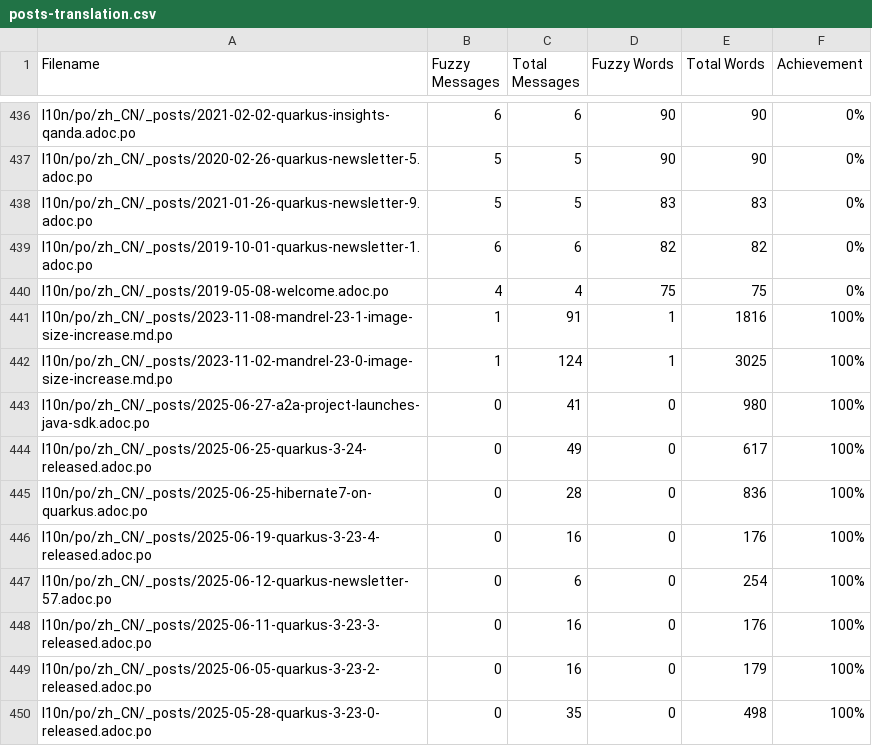
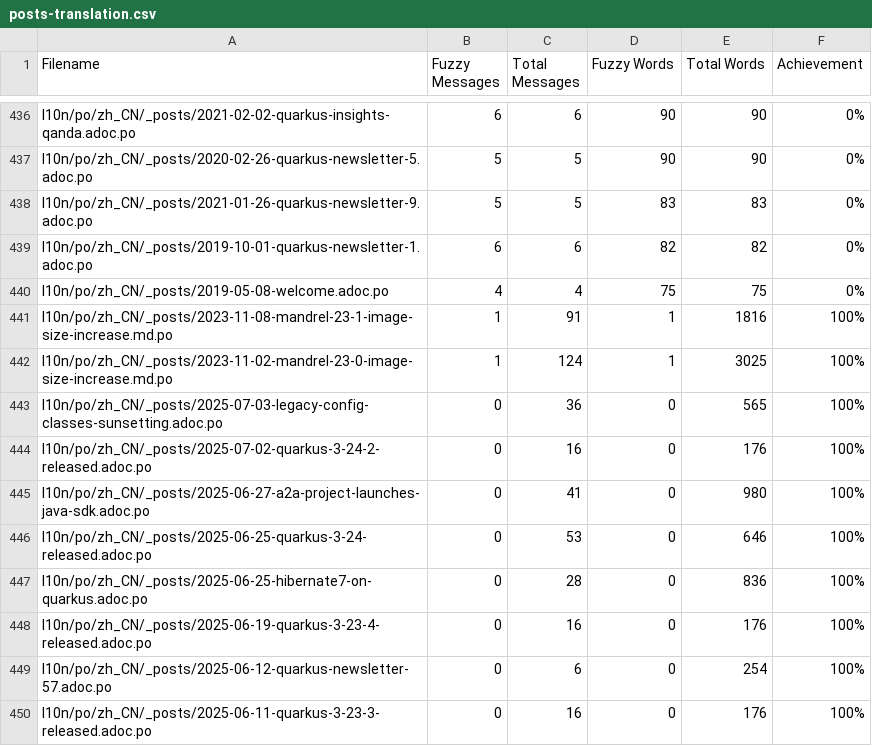
Before and after one commit to zhfeng/cn.quarkus.io, a CSV file: l10n/stats/posts-translation.csv, drawn as a sheet; only a part is shown, gaps mark what is left out; the shorter side is filled out with more unchanged rows.

Commit message:
Update translation stats

```diff
--- a/l10n/stats/posts-translation.csv
+++ b/l10n/stats/posts-translation.csv
@@ -442,4 +442,6 @@ l10n/po/zh_CN/_posts/2023-11-08-mandrel-23-1-image-size-increase.md.po, 1, 91, 1
 l10n/po/zh_CN/_posts/2023-11-02-mandrel-23-0-image-size-increase.md.po, 1, 124, 1, 3025, 100%
+l10n/po/zh_CN/_posts/2025-07-03-legacy-config-classes-sunsetting.adoc.po, 0, 36, 0, 565, 100%
+l10n/po/zh_CN/_posts/2025-07-02-quarkus-3-24-2-released.adoc.po, 0, 16, 0, 176, 100%
 l10n/po/zh_CN/_posts/2025-06-27-a2a-project-launches-java-sdk.adoc.po, 0, 41, 0, 980, 100%
-l10n/po/zh_CN/_posts/2025-06-25-quarkus-3-24-released.adoc.po, 0, 49, 0, 617, 100%
+l10n/po/zh_CN/_posts/2025-06-25-quarkus-3-24-released.adoc.po, 0, 53, 0, 646, 100%
 l10n/po/zh_CN/_posts/2025-06-25-hibernate7-on-quarkus.adoc.po, 0, 28, 0, 836, 100%
```
Also changed, not shown: l10n/stats/main-guides-translation.csv, l10n/stats/misc-translation.csv.
